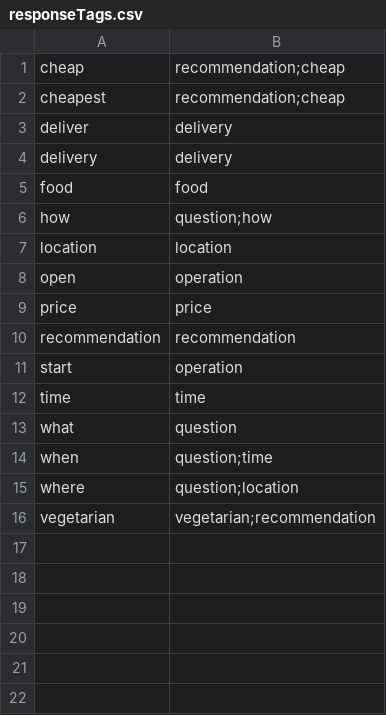
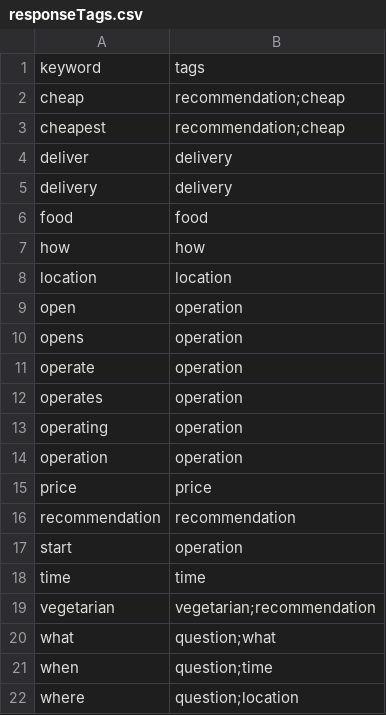
Before and after one commit to atlantisel/missingsemicolon, a CSV file: parse/responseTags.csv, drawn as a sheet.

Commit message:
more development
added function namespace
changed lists struct to namespace
implemented search and parse functions
implemented label struct

```diff
--- a/parse/responseTags.csv
+++ b/parse/responseTags.csv
@@ -1 +1,2 @@
+keyword,tags
 cheap,recommendation;cheap
@@ -5,5 +6,10 @@ delivery,delivery
 food,food
-how,question;how
+how,how
 location,location
 open,operation
+opens,operation
+operate,operation
+operates,operation
+operating,operation
+operation,operation
 price,price
@@ -12,5 +18,5 @@ start,operation
 time,time
-what,question
+vegetarian,vegetarian;recommendation
+what,question;what
 when,question;time
 where,question;location
-vegetarian,vegetarian;recommendation
```
Also changed, not shown: 6 other files.
